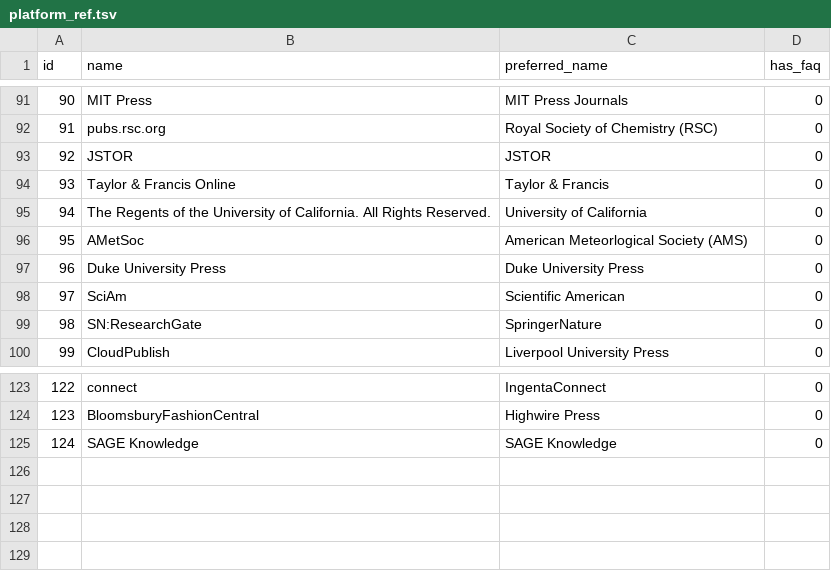
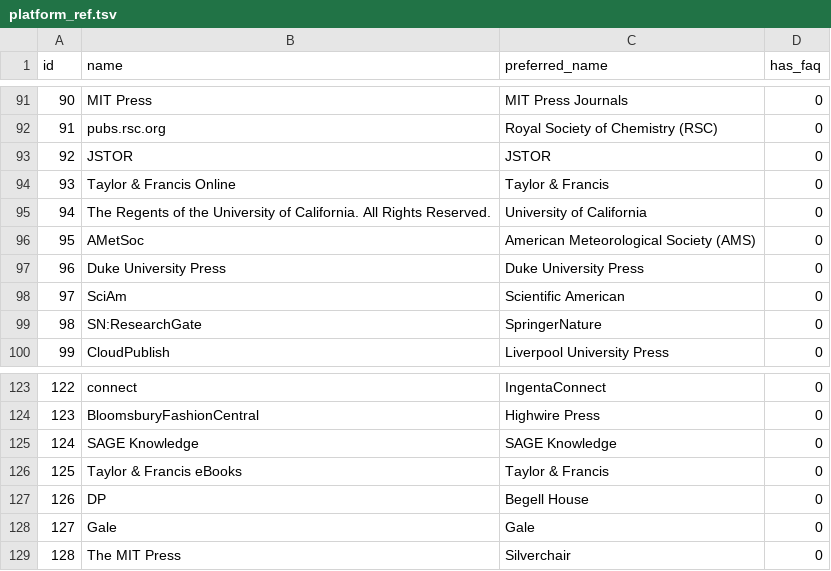
Before and after one commit to CUB-Libraries-CTA/counter-data-loader, a TSV file: sql/platform_ref.tsv, drawn as a sheet; only a part is shown, gaps mark what is left out; the diff names each change by its address in the sheet, - before the commit and + after, or states it on an @@ line.

```diff
--- a/sql/platform_ref.tsv
+++ b/sql/platform_ref.tsv
-C96 (preferred_name): American Meteorlogical Society (AMS)
+C96 (preferred_name): American Meteorological Society (AMS)
+row 126: 125 | Taylor & Francis eBooks | Taylor & Francis | 0
+row 127: 126 | DP | Begell House | 0
+row 128: 127 | Gale | Gale | 0
+row 129: 128 | The MIT Press | Silverchair | 0
```
Also changed, not shown: 8 other files.
